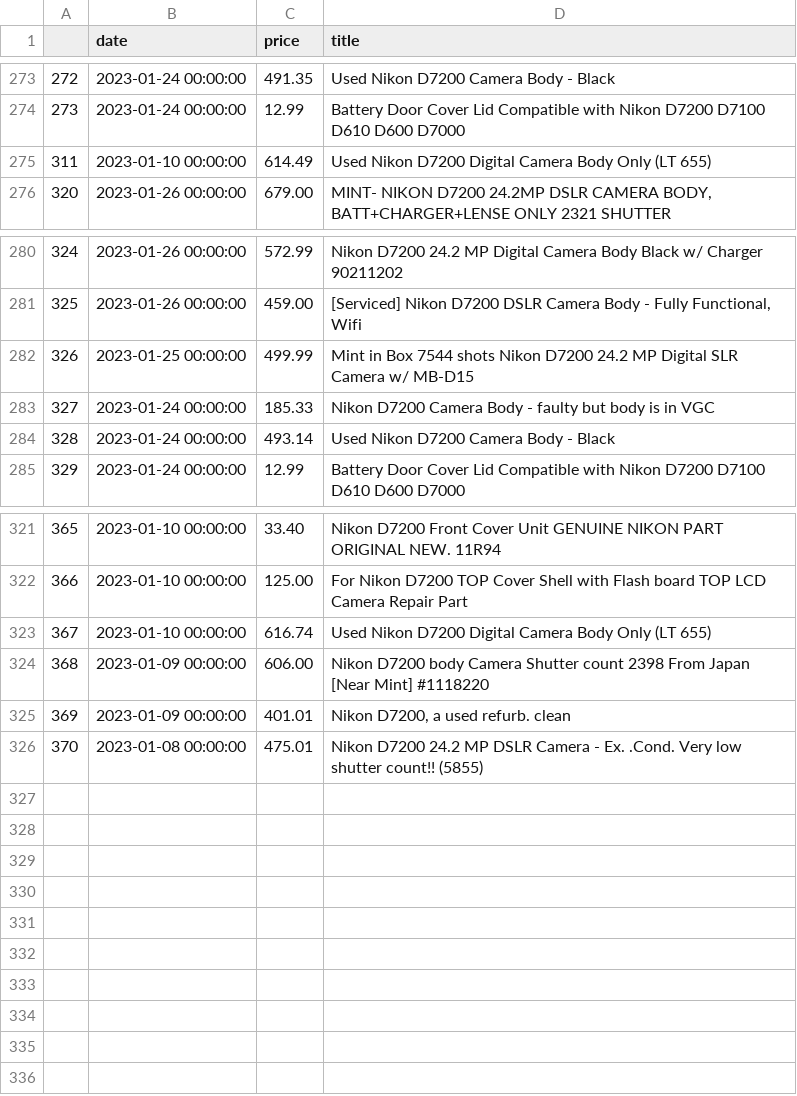
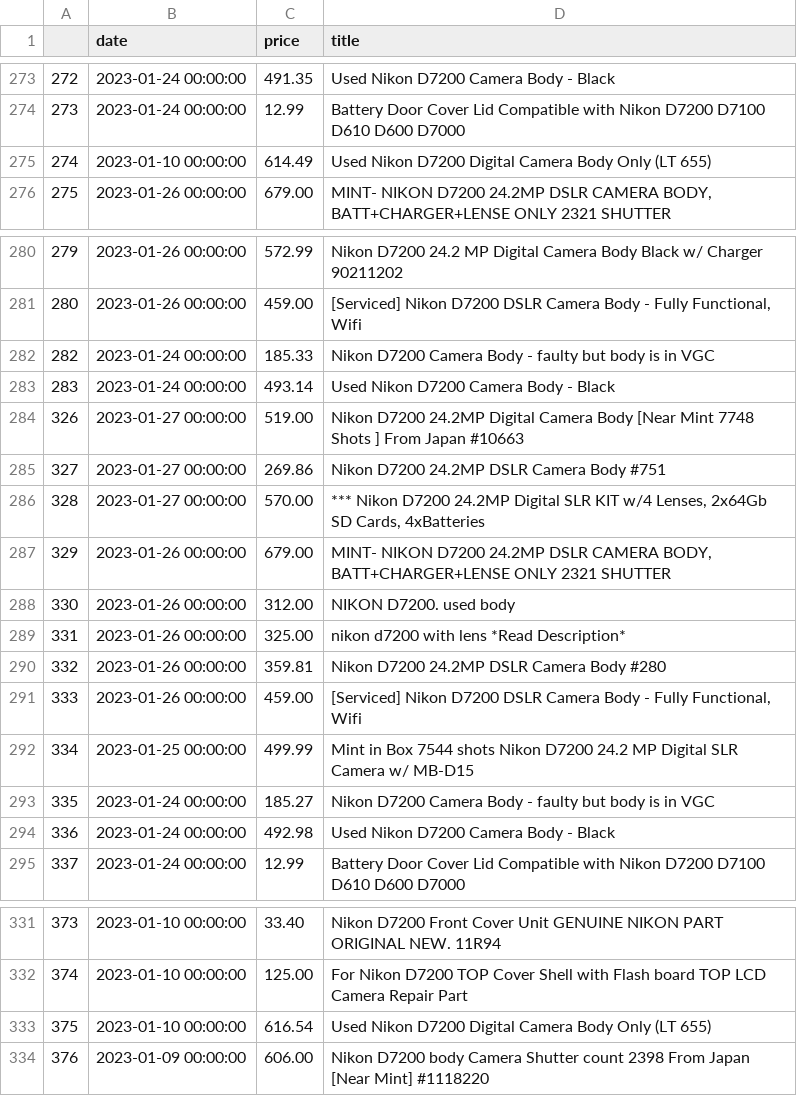
Before and after one commit to kobesar/ebaytracker, a CSV file: data/d7200.csv, drawn as a sheet; only a part is shown, gaps mark what is left out; removed rows and columns are numbered as before the commit, all else as after; the diff names each change by its address in the sheet, - before the commit and + after, or states it on an @@ line.

```diff
--- a/data/d7200.csv
+++ b/data/d7200.csv
@@ column A renumbered between rows 275 and 334 @@
+row 284: 326 | 2023-01-27 00:00:00 | 519.00 | Nikon D7200 24.2MP Digital Camera Body [Near Mint 7748 Shots ] From Japan #10663
+row 285: 327 | 2023-01-27 00:00:00 | 269.86 | Nikon D7200 24.2MP DSLR Camera Body #751
+row 286: 328 | 2023-01-27 00:00:00 | 570.00 | *** Nikon D7200 24.2MP Digital SLR KIT w/4 Lenses, 2x64Gb SD Cards, 4xBatteries
+row 287: 329 | 2023-01-26 00:00:00 | 679.00 | MINT- NIKON D7200 24.2MP DSLR CAMERA BODY, BATT+CHARGER+LENSE ONLY 2321 SHUTTER
+row 288: 330 | 2023-01-26 00:00:00 | 312.00 | NIKON D7200. used body
+row 289: 331 | 2023-01-26 00:00:00 | 325.00 | nikon d7200 with lens *Read Description*
+row 290: 332 | 2023-01-26 00:00:00 | 359.81 | Nikon D7200 24.2MP DSLR Camera Body #280
+row 291: 333 | 2023-01-26 00:00:00 | 459.00 | [Serviced] Nikon D7200 DSLR Camera Body - Fully Functional, Wifi
@@ row 282 moved to row 292: 334 @@
+row 293: 335 | 2023-01-24 00:00:00 | 185.27 | Nikon D7200 Camera Body - faulty but body is in VGC
+row 294: 336 | 2023-01-24 00:00:00 | 492.98 | Used Nikon D7200 Camera Body - Black
-C333 (price): 616.74
+C333 (price): 616.54
-row 325: 369 | 2023-01-09 00:00:00 | 401.01 | Nikon D7200, a used refurb. clean
-row 326: 370 | 2023-01-08 00:00:00 | 475.01 | Nikon D7200 24.2 MP DSLR Camera - Ex. .Cond. Very low shutter count!! (5855)
```
Also changed, not shown: data/full_data.csv, data/nikkor1024.csv, 1 other file.
